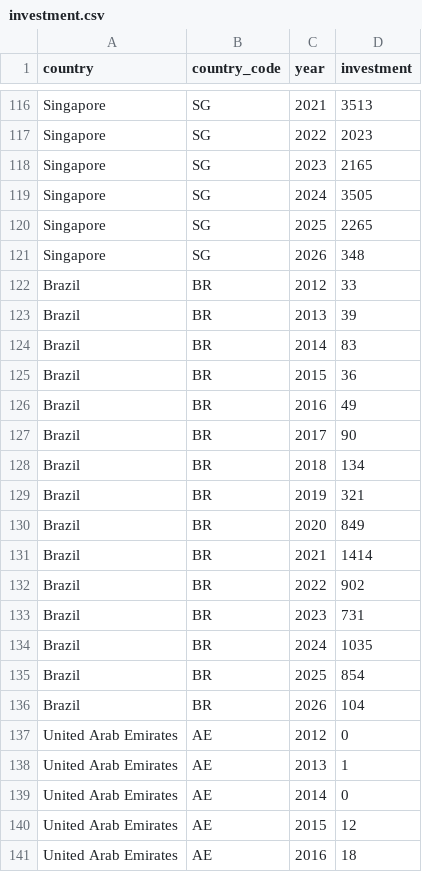
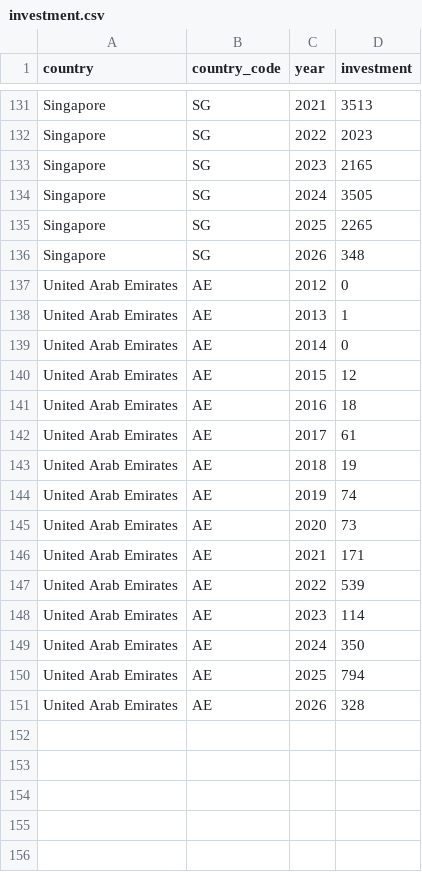
Before and after one commit to lisamarie-peischl/3-dim.Grundlagen, a CSV file: data/investment.csv, drawn as a sheet; only a part is shown, gaps mark what is left out; the shorter side is filled out with more unchanged rows; the diff covers the shown part only.

```diff
--- a/data/investment.csv
+++ b/data/investment.csv
@@ -121,17 +136,2 @@ Singapore;SG;2025;2265
 Singapore;SG;2026;348
-Brazil;BR;2012;33
-Brazil;BR;2013;39
-Brazil;BR;2014;83
-Brazil;BR;2015;36
-Brazil;BR;2016;49
-Brazil;BR;2017;90
-Brazil;BR;2018;134
-Brazil;BR;2019;321
-Brazil;BR;2020;849
-Brazil;BR;2021;1414
-Brazil;BR;2022;902
-Brazil;BR;2023;731
-Brazil;BR;2024;1035
-Brazil;BR;2025;854
-Brazil;BR;2026;104
 United Arab Emirates;AE;2012;0
```
Also changed, not shown: 15 added rows and 15 edited cells elsewhere in this file, data/models_all.csv, data/models_notable.csv, 2 other files.
